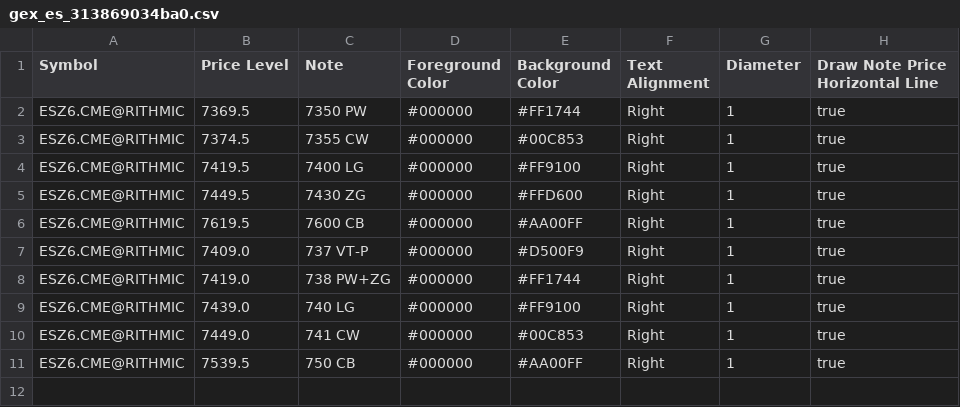
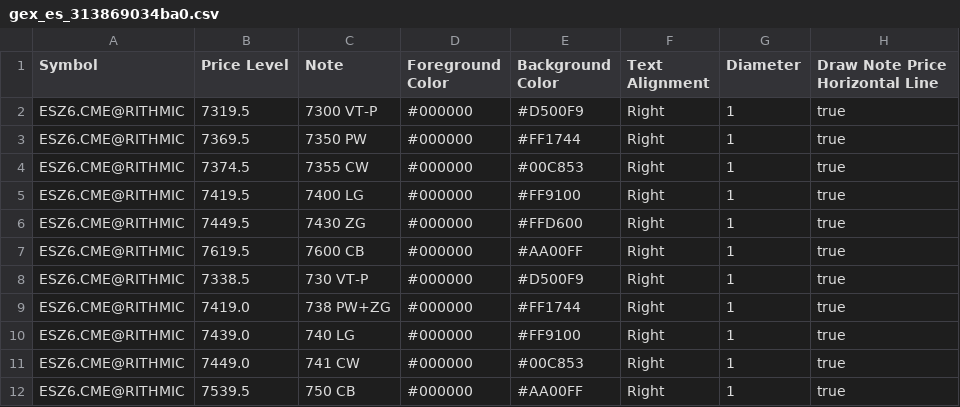
Before and after one commit to trading4life20-code/gex-levels, a CSV file: gex_es_313869034ba0.csv, drawn as a sheet.

Commit message:
update gex_es_313869034ba0.csv

```diff
--- a/gex_es_313869034ba0.csv
+++ b/gex_es_313869034ba0.csv
@@ -1,2 +1,3 @@
 Symbol,Price Level,Note,Foreground Color,Background Color,Text Alignment,Diameter,Draw Note Price Horizontal Line
+ESZ6.CME@RITHMIC,7319.5,7300 VT-P,#000000,#D500F9,Right,1,true
 ESZ6.CME@RITHMIC,7369.5,7350 PW,#000000,#FF1744,Right,1,true
@@ -6,3 +7,3 @@ ESZ6.CME@RITHMIC,7449.5,7430 ZG,#000000,#FFD600,Right,1,true
 ESZ6.CME@RITHMIC,7619.5,7600 CB,#000000,#AA00FF,Right,1,true
-ESZ6.CME@RITHMIC,7409.0,737 VT-P,#000000,#D500F9,Right,1,true
+ESZ6.CME@RITHMIC,7338.5,730 VT-P,#000000,#D500F9,Right,1,true
 ESZ6.CME@RITHMIC,7419.0,738 PW+ZG,#000000,#FF1744,Right,1,true
```
